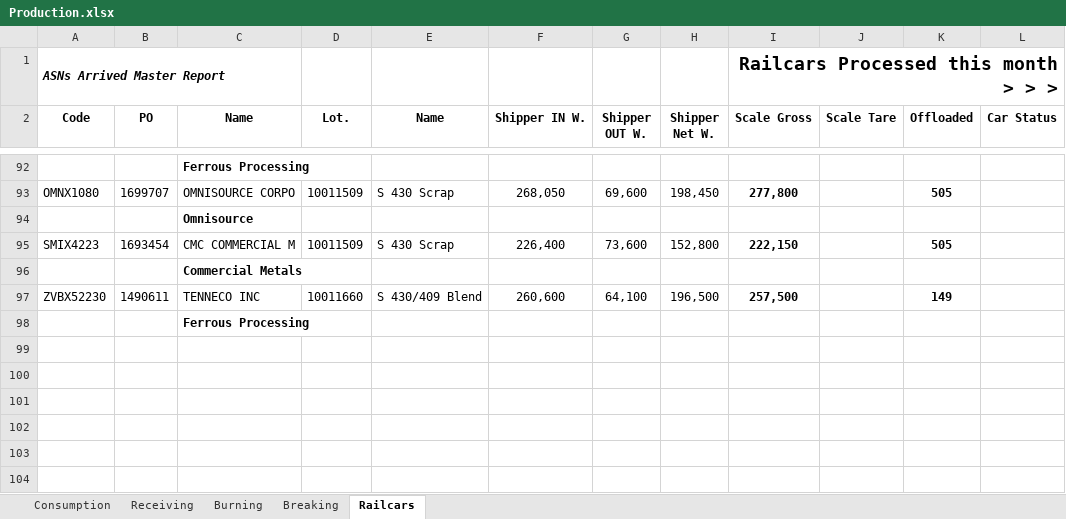
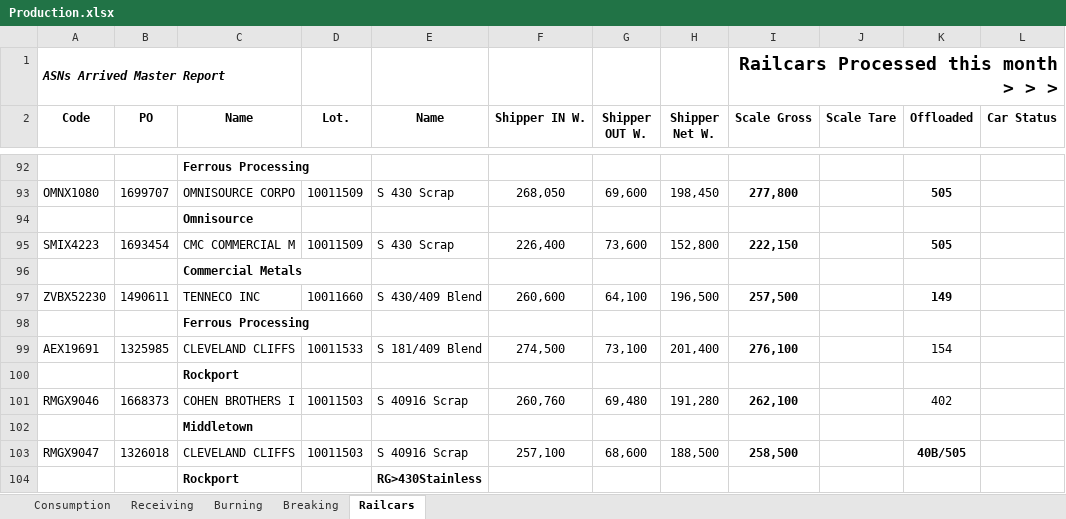
Before and after one commit to Harsco36Map/Yardmap, an Excel workbook: Production.xlsx, sheet Railcars, drawn as a sheet; only a part is shown, gaps mark what is left out; values as stored, in another font and other column widths than the file's, no borders; the diff names each change by its address in the sheet, - before the commit and + after, or states it on an @@ line.

Commit message:
Add files via upload

```diff
--- a/Production.xlsx (sheet Railcars)
+++ b/Production.xlsx (sheet Railcars)
+row 99: AEX19691 | 1325985 | CLEVELAND CLIFFS | 10011533 | S 181/409 Blend | 274,500 | 73,100 | 201,400 | 276,100 |  | 154
+row 100:  |  | Rockport
+row 101: RMGX9046 | 1668373 | COHEN BROTHERS I | 10011503 | S 40916 Scrap | 260,760 | 69,480 | 191,280 | 262,100 |  | 402
+row 102:  |  | Middletown
+row 103: RMGX9047 | 1326018 | CLEVELAND CLIFFS | 10011503 | S 40916 Scrap | 257,100 | 68,600 | 188,500 | 258,500 |  | 40B/505
+row 104:  |  | Rockport |  | RG>430Stainless
```
